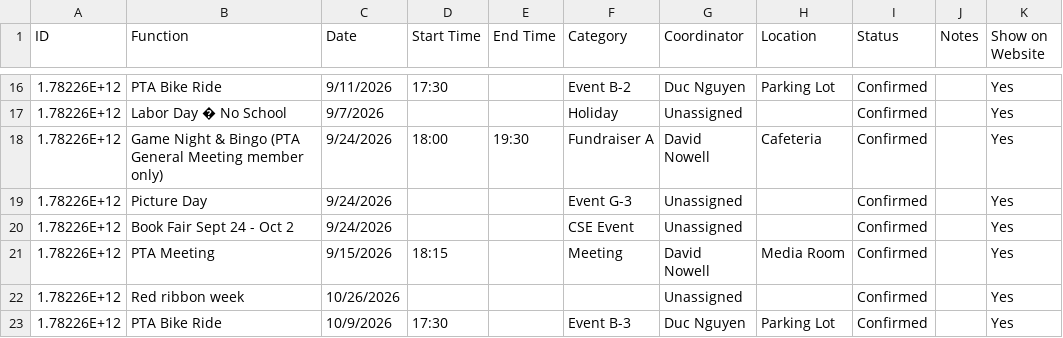
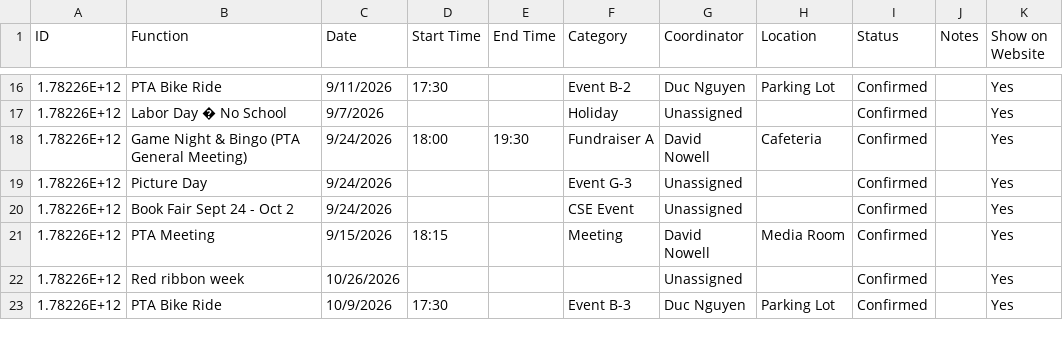
Before and after one commit to CSE-pta/Calendar, a CSV file: pta_calendar_functions.csv, drawn as a sheet; only a part is shown, gaps mark what is left out.

Commit message:
Update pta_calendar_functions.csv

```diff
--- a/pta_calendar_functions.csv
+++ b/pta_calendar_functions.csv
@@ -17,3 +17,3 @@ ID,Function,Date,Start Time,End Time,Category,Coordinator,Location,Status,Notes,
 1.78226E+12,Labor Day � No School,9/7/2026,,,Holiday,Unassigned,,Confirmed,,Yes
-1.78226E+12,Game Night & Bingo (PTA General Meeting member only),9/24/2026,18:00,19:30,Fundraiser A,David Nowell,Cafeteria,Confirmed,,Yes
+1.78226E+12,Game Night & Bingo (PTA General Meeting),9/24/2026,18:00,19:30,Fundraiser A,David Nowell,Cafeteria,Confirmed,,Yes
 1.78226E+12,Picture Day,9/24/2026,,,Event G-3,Unassigned,,Confirmed,,Yes
```
